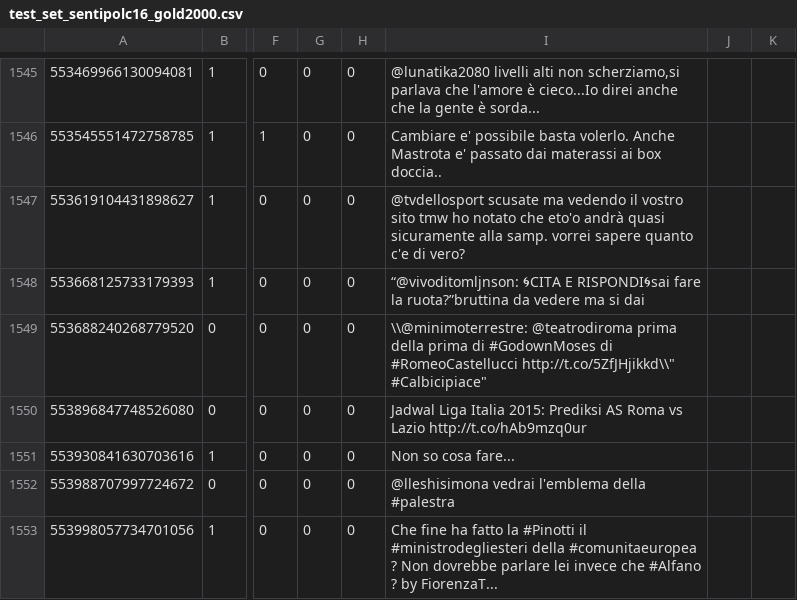
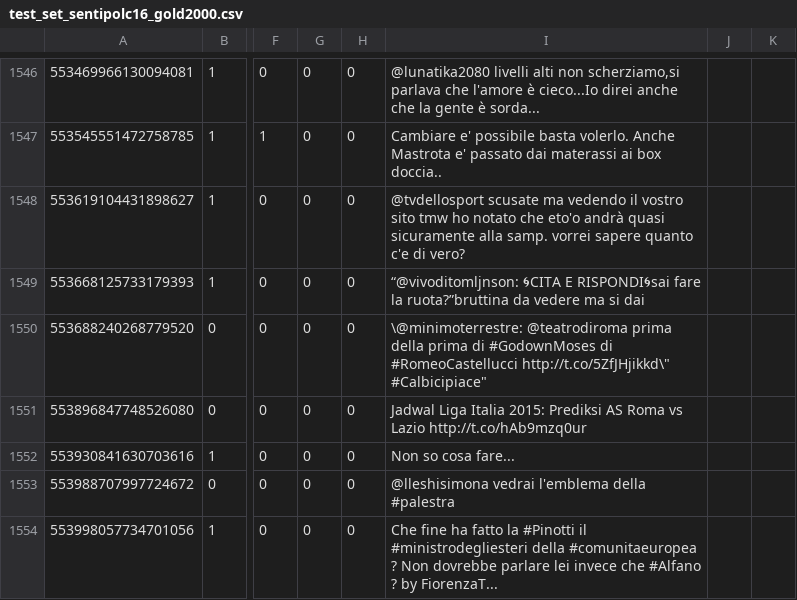
Before and after one commit to rikicamme01/DialogiTECH, a CSV file: data/raw/sentipolc/test_set_sentipolc16_gold2000.csv, drawn as a sheet; only a part is shown, gaps mark what is left out; addresses are those after the commit; the diff covers the shown part only; the diff names each change by its address in the sheet, - before the commit and + after, or states it on an @@ line.

```diff
--- a/data/raw/sentipolc/test_set_sentipolc16_gold2000.csv
+++ b/data/raw/sentipolc/test_set_sentipolc16_gold2000.csv
-I1550: \\@minimoterrestre: @teatrodiroma prima della prima di #GodownMoses di #RomeoCastellucci http://t.co/5ZfJHjikkd\\" #Calbicipiace"
+I1550: \@minimoterrestre: @teatrodiroma prima della prima di #GodownMoses di #RomeoCastellucci http://t.co/5ZfJHjikkd\" #Calbicipiace"
```
Also changed, not shown: 1 added row and 54 edited cells elsewhere in this file, 8 other files.
